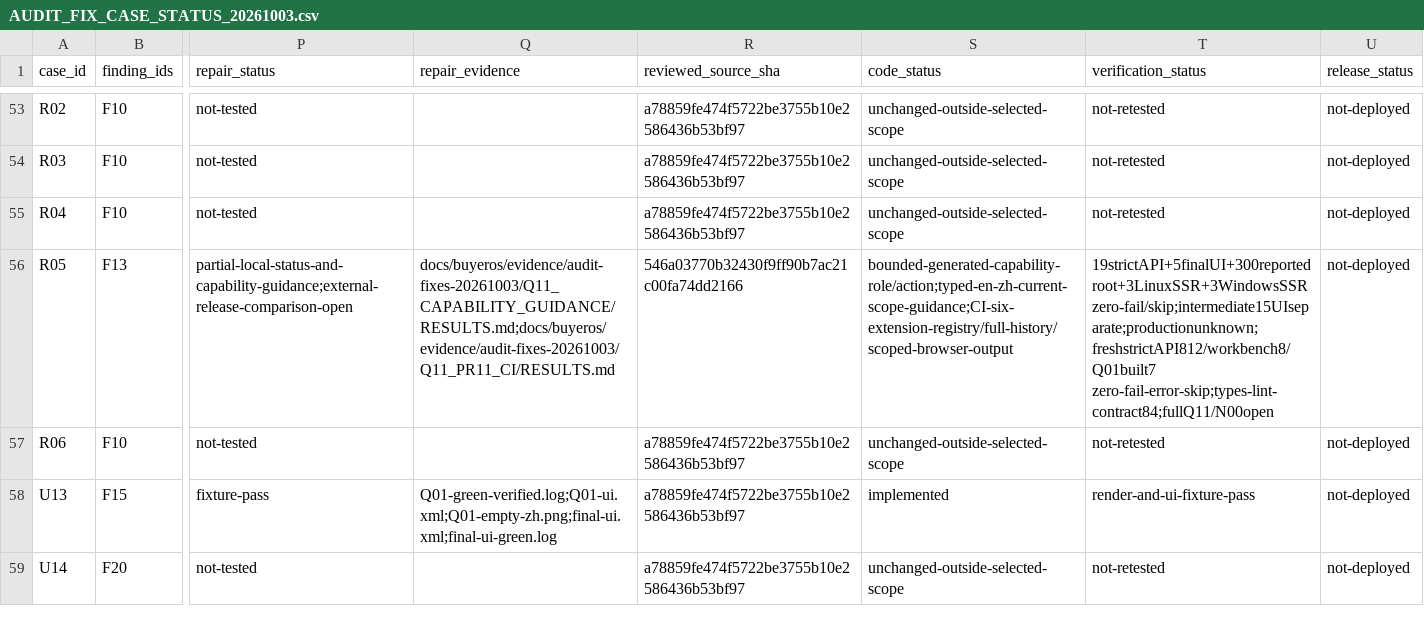
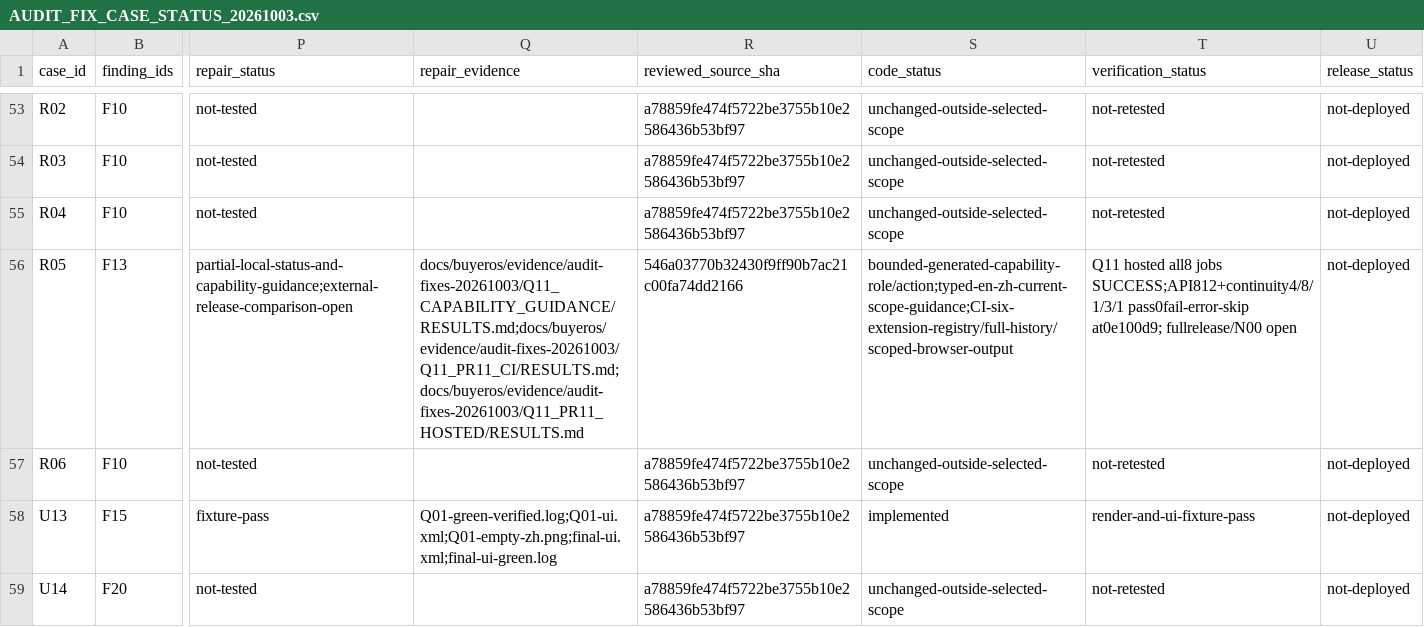
Before and after one commit to YNWAforever/BuyerOS, a CSV file: docs/buyeros/remaining/AUDIT_FIX_CASE_STATUS_20261003.csv, drawn as a sheet; only a part is shown, gaps mark what is left out; the diff names each change by its address in the sheet, - before the commit and + after, or states it on an @@ line.

Commit message:
docs(buyeros): record PR11 hosted CI verification

```diff
--- a/docs/buyeros/remaining/AUDIT_FIX_CASE_STATUS_20261003.csv
+++ b/docs/buyeros/remaining/AUDIT_FIX_CASE_STATUS_20261003.csv
-Q56 (repair_evidence): docs/buyeros/evidence/audit-fixes-20261003/Q11_CAPABILITY_GUIDANCE/RESULTS.md;docs/buyeros/evidence/audit-fixes-20261003/Q11_PR11_CI/RESULTS.md
+Q56 (repair_evidence): docs/buyeros/evidence/audit-fixes-20261003/Q11_CAPABILITY_GUIDANCE/RESULTS.md;docs/buyeros/evidence/audit-fixes-20261003/Q11_PR11_CI/RESULTS.md; docs/buyeros/evidence/audit-fixes-20261003/Q11_PR11_HOSTED/RESULTS.md
-T56 (verification_status): 19strictAPI+5finalUI+300reportedroot+3LinuxSSR+3WindowsSSR zero-fail/skip;intermediate15UIseparate;productionunknown;freshstrictAPI812/workbench8/Q01built7 zero-fail-error-skip;types-lint-contract84;fullQ11/N00open
+T56 (verification_status): Q11 hosted all8 jobs SUCCESS;API812+continuity4/8/1/3/1 pass0fail-error-skip at0e100d9; fullrelease/N00 open
```
Also changed, not shown: 32 other files.
